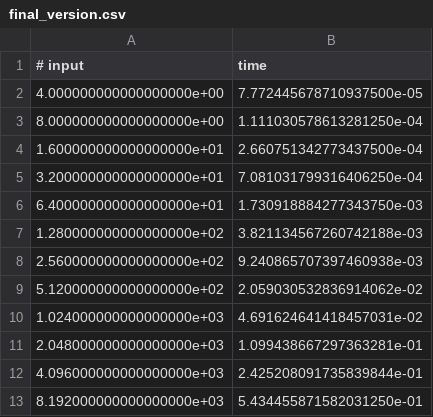
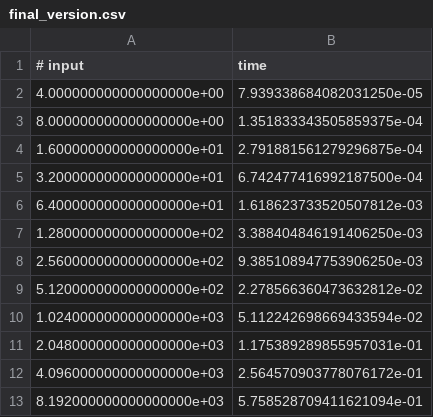
Before and after one commit to TumeloMkwambe/Closest-Pair-Problem, a CSV file: final_version.csv, drawn as a sheet.

```diff
--- a/final_version.csv
+++ b/final_version.csv
@@ -1,13 +1,13 @@
 # input,time
-4.000000000000000000e+00,7.772445678710937500e-05
-8.000000000000000000e+00,1.111030578613281250e-04
-1.600000000000000000e+01,2.660751342773437500e-04
-3.200000000000000000e+01,7.081031799316406250e-04
-6.400000000000000000e+01,1.730918884277343750e-03
-1.280000000000000000e+02,3.821134567260742188e-03
-2.560000000000000000e+02,9.240865707397460938e-03
-5.120000000000000000e+02,2.059030532836914062e-02
-1.024000000000000000e+03,4.691624641418457031e-02
-2.048000000000000000e+03,1.099438667297363281e-01
-4.096000000000000000e+03,2.425208091735839844e-01
-8.192000000000000000e+03,5.434455871582031250e-01
+4.000000000000000000e+00,7.939338684082031250e-05
+8.000000000000000000e+00,1.351833343505859375e-04
+1.600000000000000000e+01,2.791881561279296875e-04
+3.200000000000000000e+01,6.742477416992187500e-04
+6.400000000000000000e+01,1.618623733520507812e-03
+1.280000000000000000e+02,3.388404846191406250e-03
+2.560000000000000000e+02,9.385108947753906250e-03
+5.120000000000000000e+02,2.278566360473632812e-02
+1.024000000000000000e+03,5.112242698669433594e-02
+2.048000000000000000e+03,1.175389289855957031e-01
+4.096000000000000000e+03,2.564570903778076172e-01
+8.192000000000000000e+03,5.758528709411621094e-01
```
Also changed, not shown: brute_force.csv, 2 other files.
